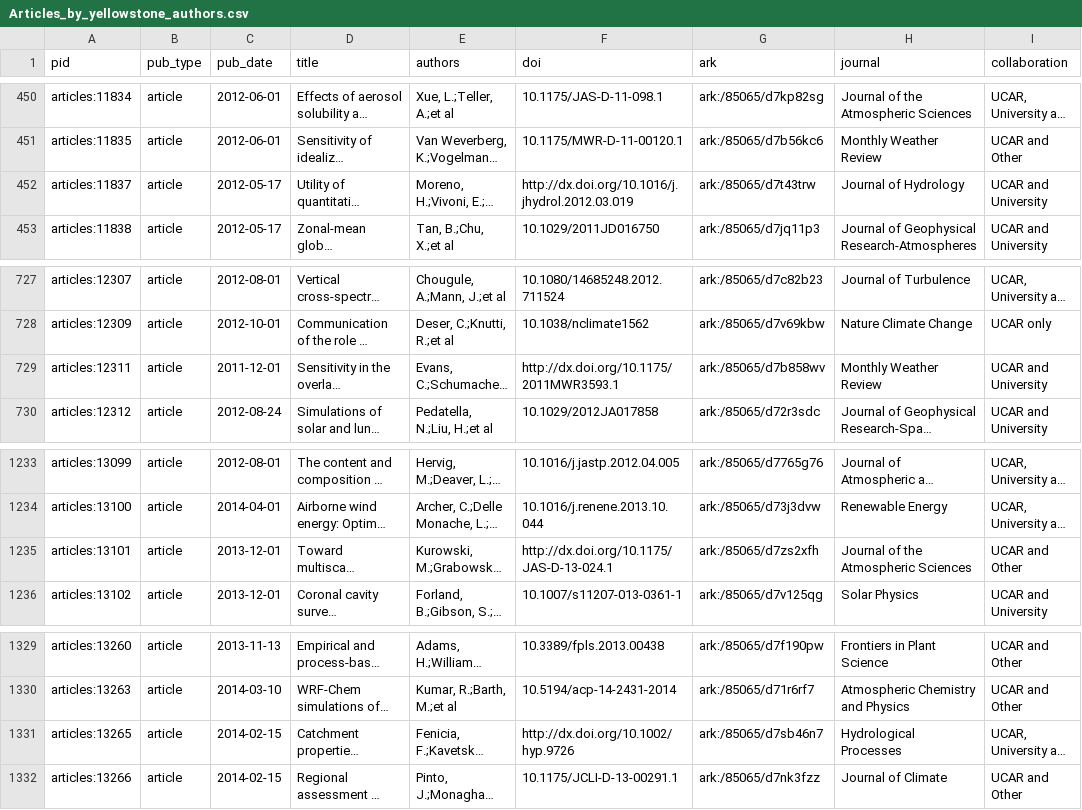
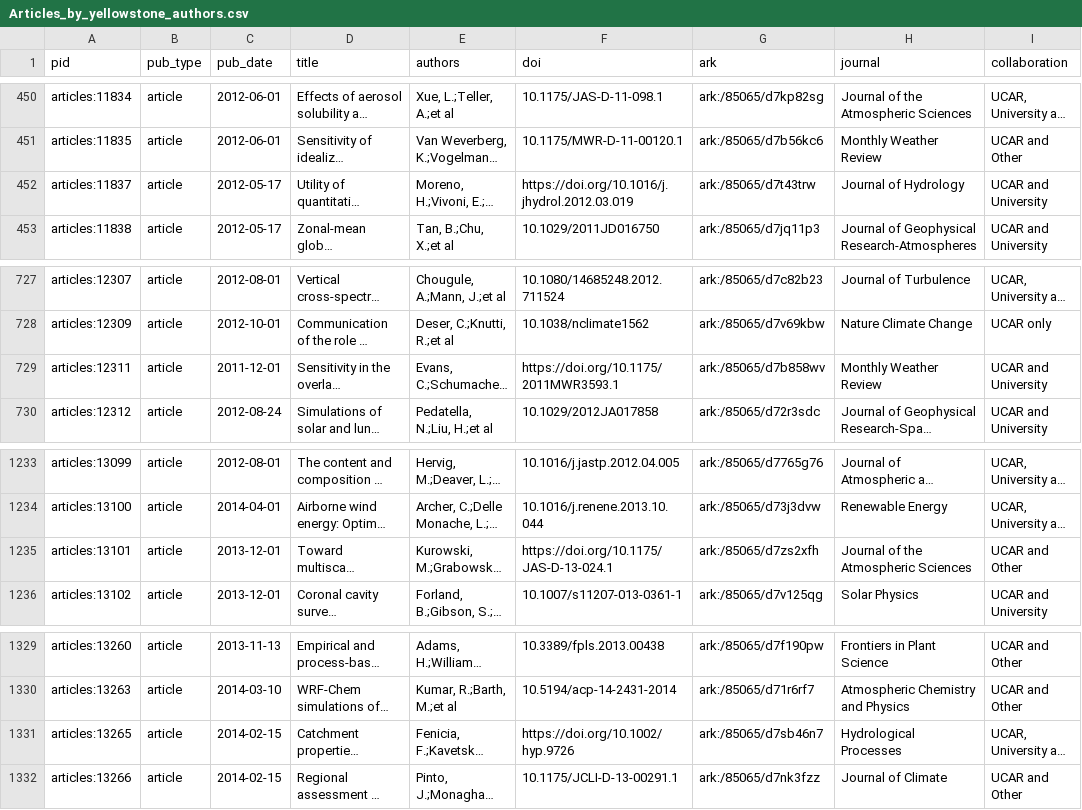
Before and after one commit to ostwald/python-lib, a CSV file: opensky/report/Draft reports/Articles_by_yellowstone_authors.csv, drawn as a sheet; only a part is shown, gaps mark what is left out; long unchanged cells end in …; the diff names each change by its address in the sheet, - before the commit and + after, or states it on an @@ line.

```diff
--- a/opensky/report/Draft reports/Articles_by_yellowstone_authors.csv
+++ b/opensky/report/Draft reports/Articles_by_yellowstone_authors.csv
-F452 (doi): http://dx.doi.org/10.1016/j.jhydrol.2012.03.019
+F452 (doi): https://doi.org/10.1016/j.jhydrol.2012.03.019
-F729 (doi): http://dx.doi.org/10.1175/2011MWR3593.1
+F729 (doi): https://doi.org/10.1175/2011MWR3593.1
-F1235 (doi): http://dx.doi.org/10.1175/JAS-D-13-024.1
+F1235 (doi): https://doi.org/10.1175/JAS-D-13-024.1
-F1331 (doi): http://dx.doi.org/10.1002/hyp.9726
+F1331 (doi): https://doi.org/10.1002/hyp.9726
```
Also changed, not shown: 11 other files.
